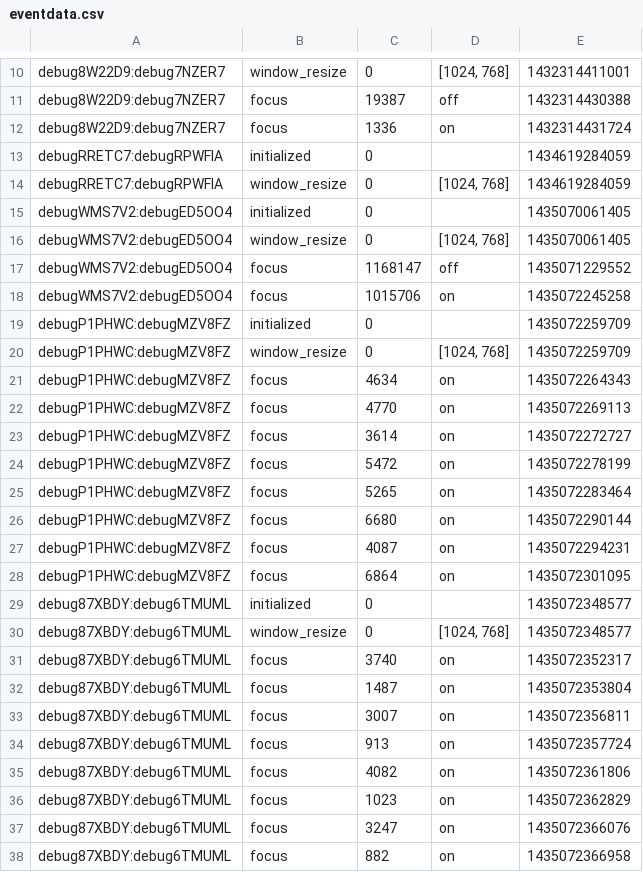
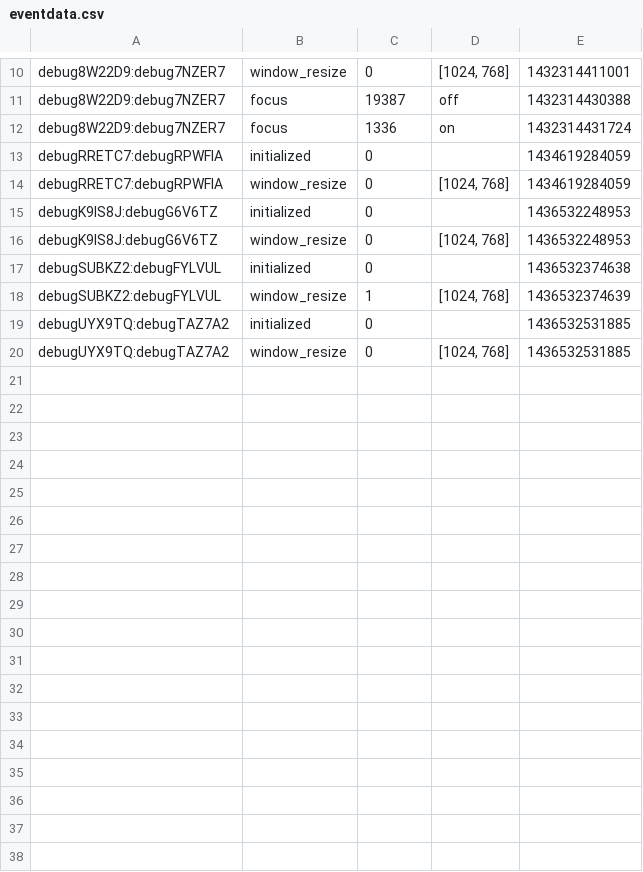
Before and after one commit to kanakakis/search_experiment, a CSV file: eventdata.csv, drawn as a sheet; only a part is shown, gaps mark what is left out.

```diff
--- a/eventdata.csv
+++ b/eventdata.csv
@@ -14,25 +14,7 @@ debugRRETC7:debugRPWFIA,initialized,0,,1434619284059
 debugRRETC7:debugRPWFIA,window_resize,0,"[1024, 768]",1434619284059
-debugWMS7V2:debugED5OO4,initialized,0,,1435070061405
-debugWMS7V2:debugED5OO4,window_resize,0,"[1024, 768]",1435070061405
-debugWMS7V2:debugED5OO4,focus,1168147,off,1435071229552
-debugWMS7V2:debugED5OO4,focus,1015706,on,1435072245258
-debugP1PHWC:debugMZV8FZ,initialized,0,,1435072259709
-debugP1PHWC:debugMZV8FZ,window_resize,0,"[1024, 768]",1435072259709
-debugP1PHWC:debugMZV8FZ,focus,4634,on,1435072264343
-debugP1PHWC:debugMZV8FZ,focus,4770,on,1435072269113
-debugP1PHWC:debugMZV8FZ,focus,3614,on,1435072272727
-debugP1PHWC:debugMZV8FZ,focus,5472,on,1435072278199
-debugP1PHWC:debugMZV8FZ,focus,5265,on,1435072283464
-debugP1PHWC:debugMZV8FZ,focus,6680,on,1435072290144
-debugP1PHWC:debugMZV8FZ,focus,4087,on,1435072294231
-debugP1PHWC:debugMZV8FZ,focus,6864,on,1435072301095
-debug87XBDY:debug6TMUML,initialized,0,,1435072348577
-debug87XBDY:debug6TMUML,window_resize,0,"[1024, 768]",1435072348577
-debug87XBDY:debug6TMUML,focus,3740,on,1435072352317
-debug87XBDY:debug6TMUML,focus,1487,on,1435072353804
-debug87XBDY:debug6TMUML,focus,3007,on,1435072356811
-debug87XBDY:debug6TMUML,focus,913,on,1435072357724
-debug87XBDY:debug6TMUML,focus,4082,on,1435072361806
-debug87XBDY:debug6TMUML,focus,1023,on,1435072362829
-debug87XBDY:debug6TMUML,focus,3247,on,1435072366076
-debug87XBDY:debug6TMUML,focus,882,on,1435072366958
+debugK9IS8J:debugG6V6TZ,initialized,0,,1436532248953
+debugK9IS8J:debugG6V6TZ,window_resize,0,"[1024, 768]",1436532248953
+debugSUBKZ2:debugFYLVUL,initialized,0,,1436532374638
+debugSUBKZ2:debugFYLVUL,window_resize,1,"[1024, 768]",1436532374639
+debugUYX9TQ:debugTAZ7A2,initialized,0,,1436532531885
+debugUYX9TQ:debugTAZ7A2,window_resize,0,"[1024, 768]",1436532531885
```
Also changed, not shown: questiondata.csv, 15 other files.
